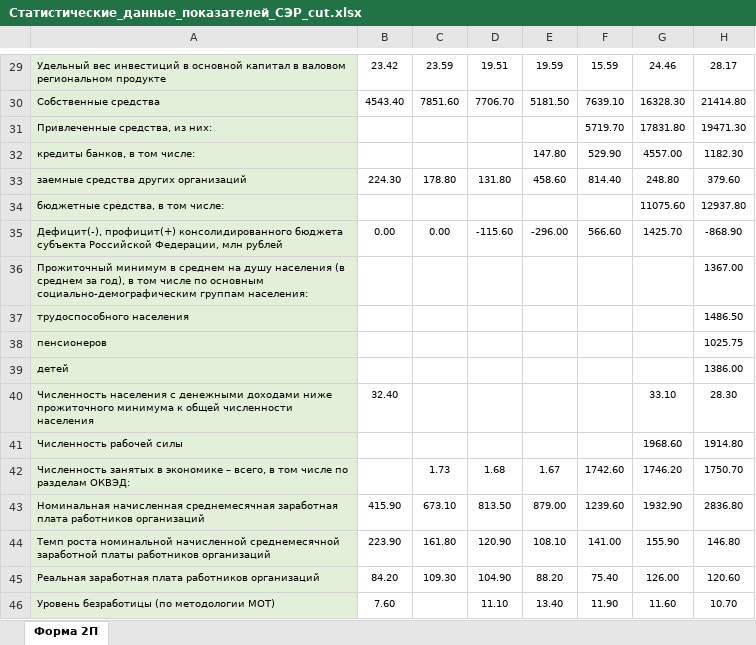
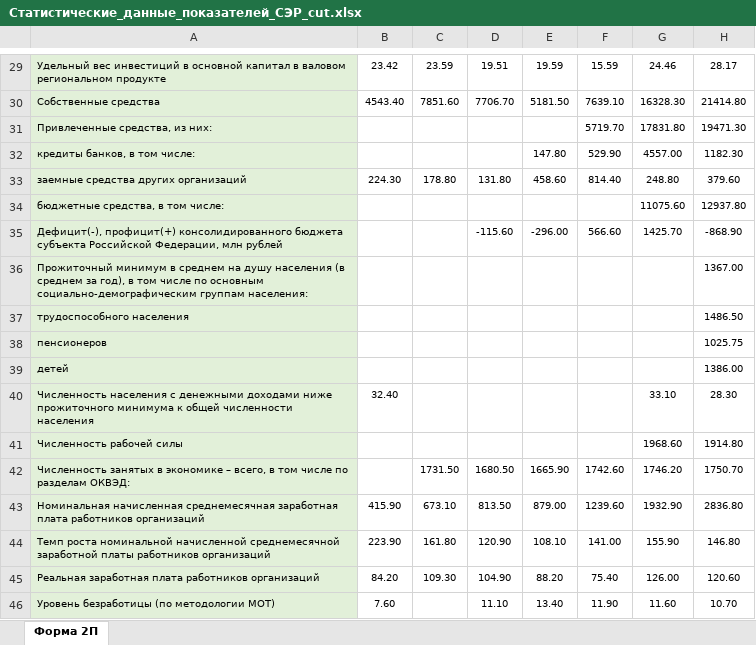
Before and after one commit to alexey-buzuverov/krit, an Excel workbook: data/Статистические_данные_показателей_СЭР_cut.xlsx, sheet Форма 2П, drawn as a sheet; only a part is shown, gaps mark what is left out; values as stored, in another font and other column widths than the file's, no borders; the diff names each change by its address in the sheet, - before the commit and + after, or states it on an @@ line.

```diff
--- a/data/Статистические_данные_показателей_СЭР_cut.xlsx (sheet Форма 2П)
+++ b/data/Статистические_данные_показателей_СЭР_cut.xlsx (sheet Форма 2П)
-B35: 0.00
+B35: (empty)
-C35: 0.00
+C35: (empty)
-C42: 1.73
+C42: 1731.50
-D42: 1.68
+D42: 1680.50
-E42: 1.67
+E42: 1665.90
```
Also changed, not shown: data/сценарка.xlsx, 1 other file.
